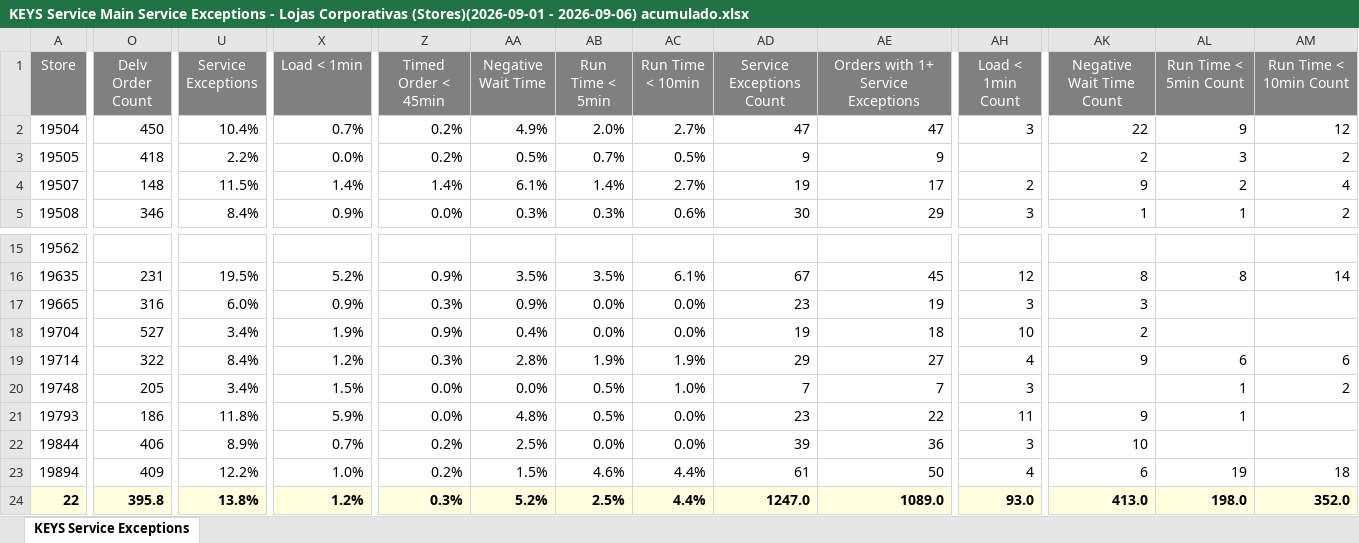
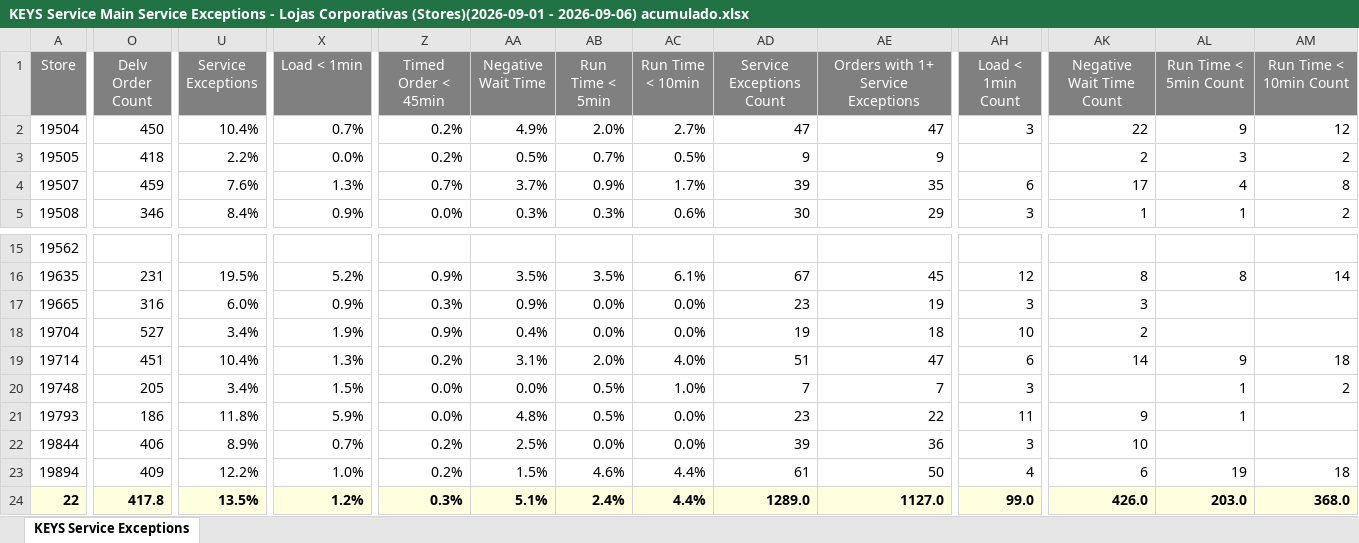
Before and after one commit to murilosporto-cpu/adt-extr-exceptions, an Excel workbook: lojas-proprias/pwr_reports/KEYS Service Main Service Exceptions - Lojas Corporativas (Stores)(2026-09-01 - 2026-09-06) acumulado.xlsx, sheet KEYS Service Exceptions, drawn as a sheet; only a part is shown, gaps mark what is left out; values as stored, in another font and other column widths than the file's, no borders; the diff covers the shown part only; the diff names each change by its address in the sheet, - before the commit and + after, or states it on an @@ line.

```diff
--- a/lojas-proprias/pwr_reports/KEYS Service Main Service Exceptions - Lojas Corporativas (Stores)(2026-09-01 - 2026-09-06) acumulado.xlsx (sheet KEYS Service Exceptions)
+++ b/lojas-proprias/pwr_reports/KEYS Service Main Service Exceptions - Lojas Corporativas (Stores)(2026-09-01 - 2026-09-06) acumulado.xlsx (sheet KEYS Service Exceptions)
-O4 (Delv Order Count): 148
+O4 (Delv Order Count): 459
-U4 (Service Exceptions): 11.5%
+U4 (Service Exceptions): 7.6%
-X4 (Load < 1min): 1.4%
+X4 (Load < 1min): 1.3%
-Z4 (Timed Order < 45min): 1.4%
+Z4 (Timed Order < 45min): 0.7%
-AA4 (Negative Wait Time): 6.1%
+AA4 (Negative Wait Time): 3.7%
-AB4 (Run Time < 5min): 1.4%
+AB4 (Run Time < 5min): 0.9%
-AC4 (Run Time < 10min): 2.7%
+AC4 (Run Time < 10min): 1.7%
-AD4 (Service Exceptions Count): 19
+AD4 (Service Exceptions Count): 39
-AE4: 17
+AE4: 35
-AH4 (Load < 1min Count): 2
+AH4 (Load < 1min Count): 6
-AK4 (Negative Wait Time Count): 9
+AK4 (Negative Wait Time Count): 17
-AL4 (Run Time < 5min Count): 2
+AL4 (Run Time < 5min Count): 4
-AM4 (Run Time < 10min Count): 4
+AM4 (Run Time < 10min Count): 8
-O19 (Delv Order Count): 322
+O19 (Delv Order Count): 451
-U19 (Service Exceptions): 8.4%
+U19 (Service Exceptions): 10.4%
-X19 (Load < 1min): 1.2%
+X19 (Load < 1min): 1.3%
-Z19 (Timed Order < 45min): 0.3%
+Z19 (Timed Order < 45min): 0.2%
-AA19 (Negative Wait Time): 2.8%
+AA19 (Negative Wait Time): 3.1%
-AB19 (Run Time < 5min): 1.9%
+AB19 (Run Time < 5min): 2.0%
-AC19 (Run Time < 10min): 1.9%
+AC19 (Run Time < 10min): 4.0%
-AD19 (Service Exceptions Count): 29
+AD19 (Service Exceptions Count): 51
-AE19: 27
+AE19: 47
-AH19 (Load < 1min Count): 4
+AH19 (Load < 1min Count): 6
-AK19 (Negative Wait Time Count): 9
+AK19 (Negative Wait Time Count): 14
-AL19 (Run Time < 5min Count): 6
+AL19 (Run Time < 5min Count): 9
-AM19 (Run Time < 10min Count): 6
+AM19 (Run Time < 10min Count): 18
-O24 (Delv Order Count): 395.8
+O24 (Delv Order Count): 417.8
-U24 (Service Exceptions): 13.8%
+U24 (Service Exceptions): 13.5%
-AA24 (Negative Wait Time): 5.2%
+AA24 (Negative Wait Time): 5.1%
-AB24 (Run Time < 5min): 2.5%
+AB24 (Run Time < 5min): 2.4%
-AD24 (Service Exceptions Count): 1247.0
+AD24 (Service Exceptions Count): 1289.0
-AE24: 1089.0
+AE24: 1127.0
-AH24 (Load < 1min Count): 93.0
+AH24 (Load < 1min Count): 99.0
-AK24 (Negative Wait Time Count): 413.0
+AK24 (Negative Wait Time Count): 426.0
-AL24 (Run Time < 5min Count): 198.0
+AL24 (Run Time < 5min Count): 203.0
-AM24 (Run Time < 10min Count): 352.0
+AM24 (Run Time < 10min Count): 368.0
```
Also changed, not shown: 21 edited cells elsewhere in this sheet, franquias/pwr_reports/KEYS Service Main Service Exceptions - Franquias (Stores)(2026-08-31 - 2026-09-06).xlsx, franquias/pwr_reports/KEYS Service Main Service Exceptions - Franquias (Stores)(2026-09-01 - 2026-09-06) acumulado.xlsx, 12 other files.
